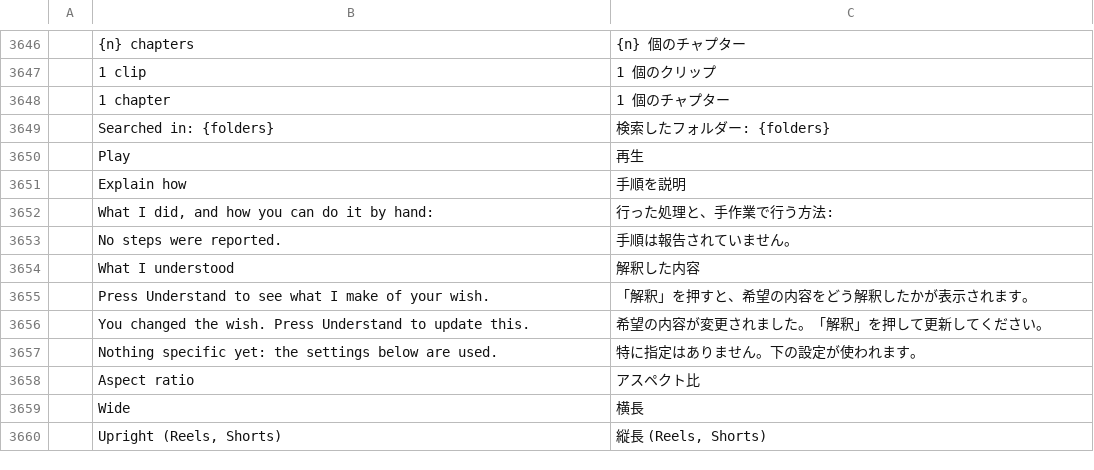
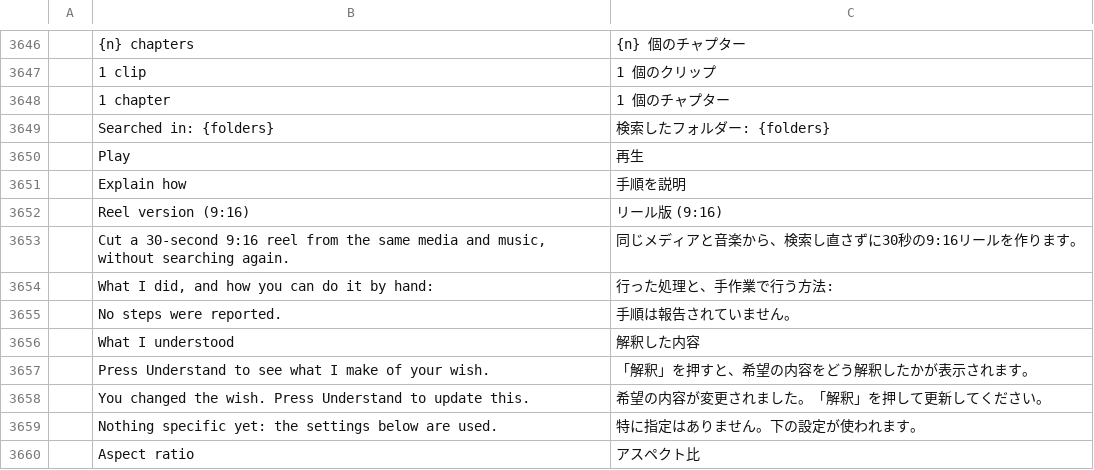
Before and after one commit to schnierk/filmcraft, a TSV file: crates/ui-egui/src/i18n/ja.tsv, drawn as a sheet; only a part is shown, gaps mark what is left out; the shorter side is filled out with more unchanged rows; the diff names each change by its address in the sheet, - before the commit and + after, or states it on an @@ line.

```diff
--- a/crates/ui-egui/src/i18n/ja.tsv
+++ b/crates/ui-egui/src/i18n/ja.tsv
+row 3652:  | Reel version (9:16) | リール版 (9:16)
+row 3653:  | Cut a 30-second 9:16 reel from the same media and music, without searching again. | 同じメディアと音楽から、検索し直さずに30秒の9:16リールを作ります。
```
Also changed, not shown: crates/ui-egui/src/i18n/de.tsv, crates/ui-egui/src/i18n/es.tsv, 9 other files.
